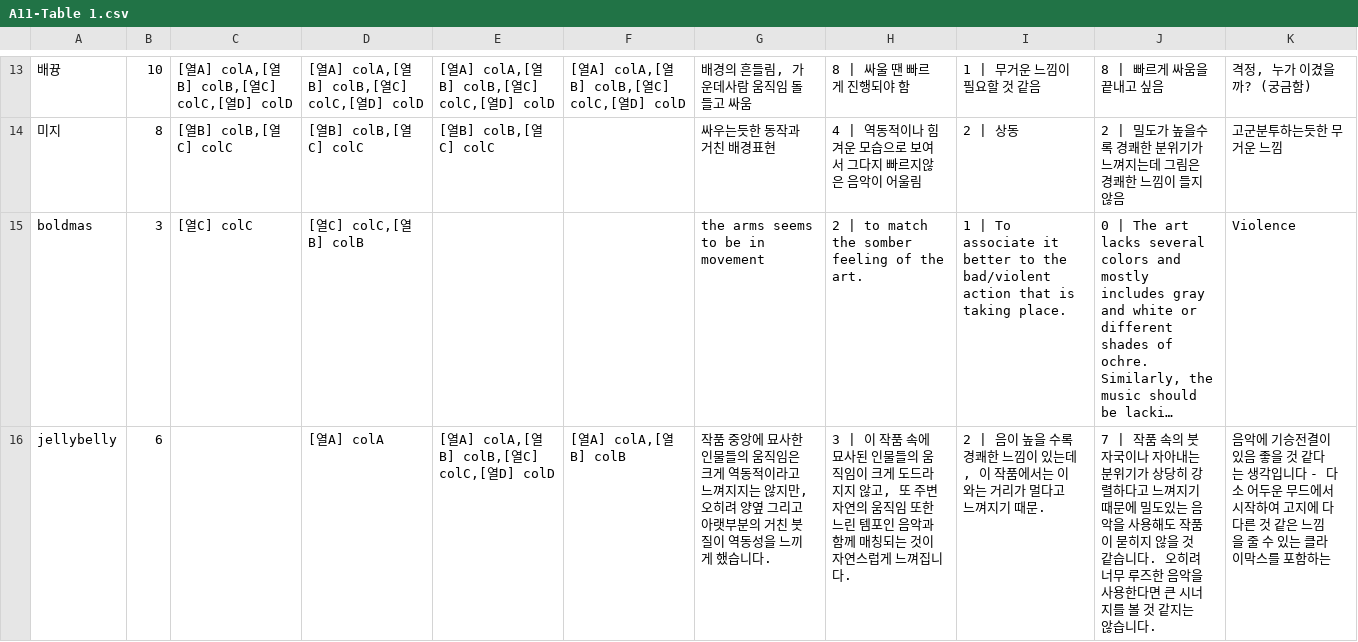
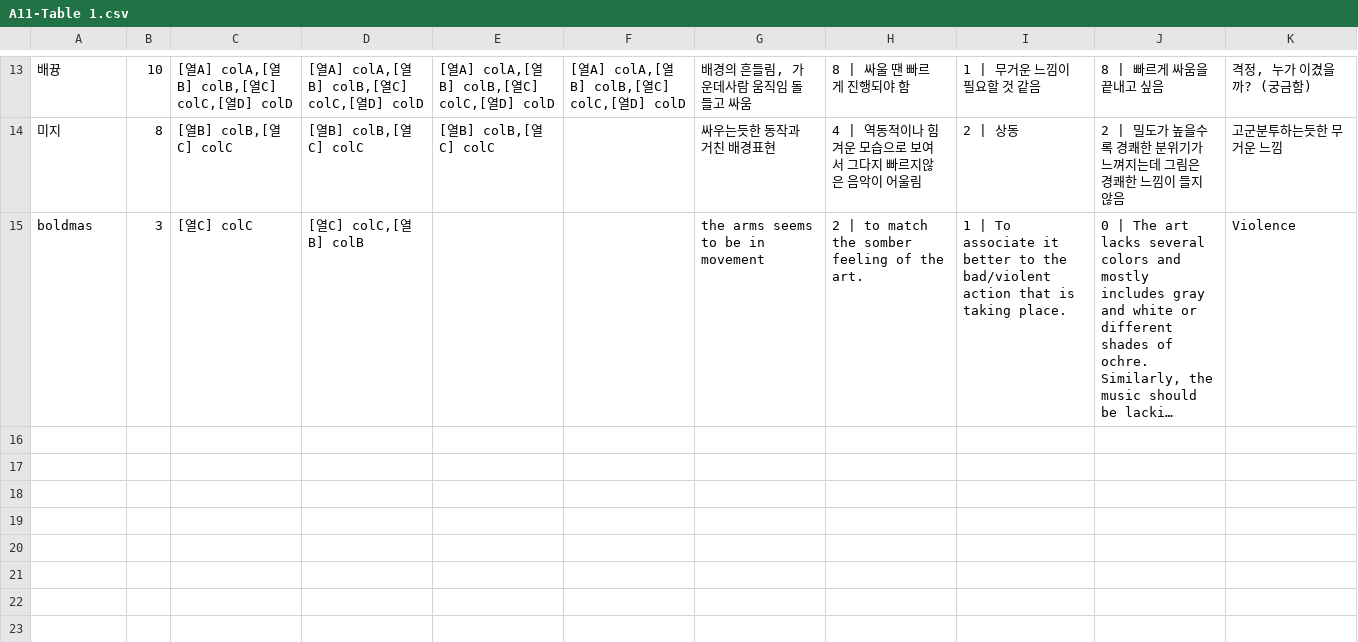
Before and after one commit to bolee222/art-sonification-analysis, a CSV file: dataset/artworks/A11-Table 1.csv, drawn as a sheet; only a part is shown, gaps mark what is left out; long unchanged cells end in …; the diff names each change by its address in the sheet, - before the commit and + after, or states it on an @@ line.

```diff
--- a/dataset/artworks/A11-Table 1.csv
+++ b/dataset/artworks/A11-Table 1.csv
-row 16: jellybelly | 6 |  | [열A] colA | [열A] colA,[열B] colB,[열C] colC,[열D] colD | [열A] colA,[열B] colB | 작품 중앙에 묘사한 인물들의 움직임은 크게 역동적이라고 느껴지지는 않지만, 오히려 양옆 그리고 아랫부분의 거친 붓질이 역동성을 느끼게 했습니다. | 3 | 이 작품 속에 묘사된 인물들의 움직임이 크게 도드라지지 않고, 또 주변 자연의 움직임 또한 느린 템포인 음악과 함께 매칭되는 것이 자연스럽게 느껴집니다. | 2 | 음이 높을 수록 경쾌한 느낌이 있는데, 이 작품에서는 이와는 거리가 멀다고 느껴지기 때문. | 7 | 작품 속의 붓자국이나 자아내는 분위기가 상당히 강렬하다고 느껴지기 때문에 밀도있는 음악을 사용해도 작품이 묻히지 않을 것 같습니다. 오히려 너무 루즈한 음악을 사용한다면 큰 시너지를 볼 것 같지는 않습니다. | 음악에 기승전결이 있음 좋을 것 같다는 생각입니다 - 다소 어두운 무드에서 시작하여 고지에 다다른 것 같은 느낌을 줄 수 있는 클라이막스를 포함하는
```
Also changed, not shown: dataset/artworks/A13-Table 1.csv, dataset/artworks/A16-Table 1.csv, 44 other files.
